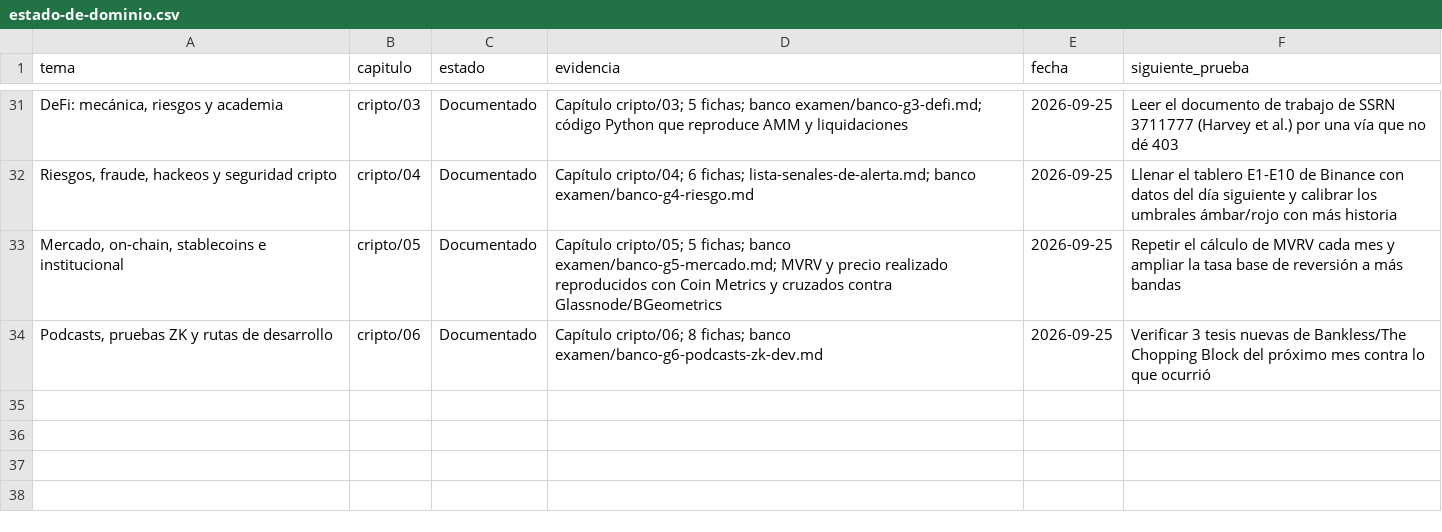
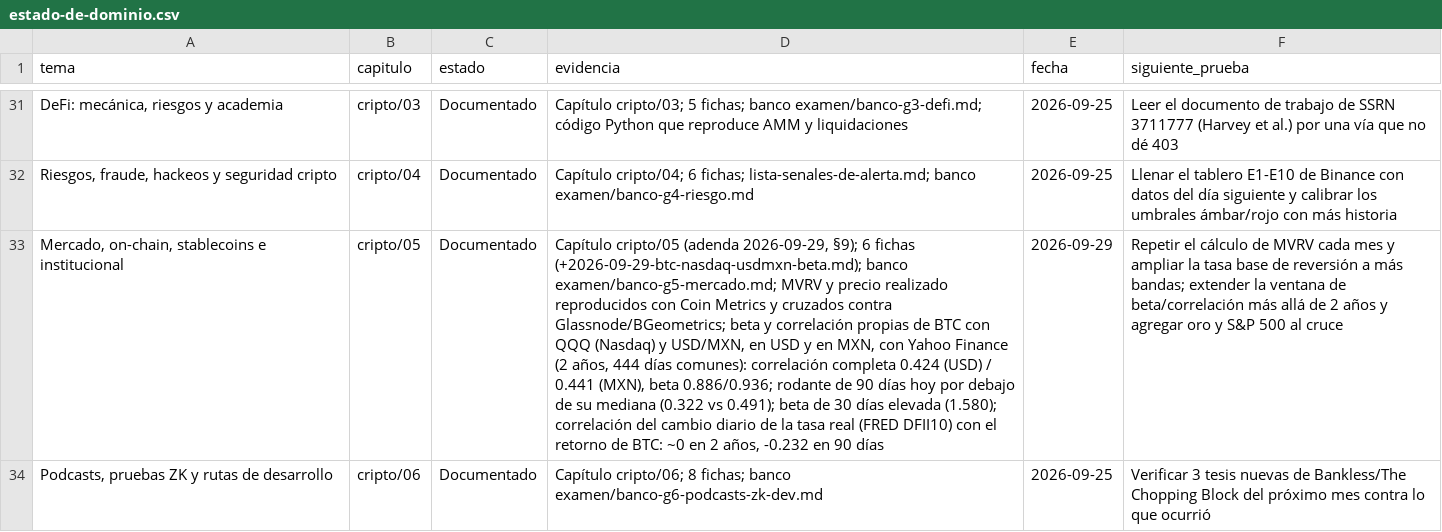
Before and after one commit to izurieta77/New1, a CSV file: conocimiento/estado-de-dominio.csv, drawn as a sheet; only a part is shown, gaps mark what is left out; the diff names each change by its address in the sheet, - before the commit and + after, or states it on an @@ line.

```diff
--- a/conocimiento/estado-de-dominio.csv
+++ b/conocimiento/estado-de-dominio.csv
-D33 (evidencia): Capítulo cripto/05; 5 fichas; banco examen/banco-g5-mercado.md; MVRV y precio realizado reproducidos con Coin Metrics y cruzados contra Glassnode/BGeometrics
+D33 (evidencia): Capítulo cripto/05 (adenda 2026-09-29, §9); 6 fichas (+2026-09-29-btc-nasdaq-usdmxn-beta.md); banco examen/banco-g5-mercado.md; MVRV y precio realizado reproducidos con Coin Metrics y cruzados contra Glassnode/BGeometrics; beta y correlación propias de BTC con QQQ (Nasdaq) y USD/MXN, en USD y en MXN, con Yahoo Finance (2 años, 444 días comunes): correlación completa 0.424 (USD) / 0.441 (MXN), beta 0.886/0.936; rodante de 90 días hoy por debajo de su mediana (0.322 vs 0.491); beta de 30 días elevada (1.580); correlación del cambio diario de la tasa real (FRED DFII10) con el retorno de BTC: ~0 en 2 años, -0.232 en 90 días
-E33 (fecha): 2026-09-25
+E33 (fecha): 2026-09-29
-F33 (siguiente_prueba): …a más bandas
+F33 (siguiente_prueba): …a más bandas; extender la ventana de beta/correlación más allá de 2 años y agregar oro y S&P 500 al cruce
```
Also changed, not shown: bitacora/pronosticos.csv, 5 other files.
